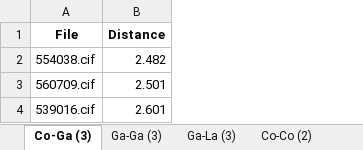
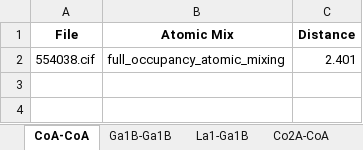
Before and after one commit to bobleesj/cif-bond-analyzer, an Excel workbook: 20240302_jumbo_test/output/20240302_jumbo_test_pairs.xlsx, sheet CoA-CoA, drawn as a sheet; values as stored, in another font and other column widths than the file's, no borders; removed rows and columns are numbered as before the commit, all else as after; the diff names each change by its address in the sheet, - before the commit and + after, or states it on an @@ line.

```diff
--- a/20240302_jumbo_test/output/20240302_jumbo_test_pairs.xlsx (sheet CoA-CoA)
+++ b/20240302_jumbo_test/output/20240302_jumbo_test_pairs.xlsx (sheet CoA-CoA)
-sheet tab: Co-Ga (3)
+sheet tab: CoA-CoA
-sheet tab: Ga-Ga (3)
+sheet tab: Ga1B-Ga1B
-sheet tab: Ga-La (3)
+sheet tab: La1-Ga1B
-sheet tab: Co-Co (2)
+sheet tab: Co2A-CoA
+column B (Atomic Mix), row 2: full_occupancy_atomic_mixing
-C2 (Distance): 2.482
+C2 (Distance): 2.401
-row 3: 560709.cif | 2.501
-row 4: 539016.cif | 2.601
```
Also changed, not shown: sheet Ga1B-Ga2B, sheet Co2A-Ga1B, sheet Rh-SbI, sheet Rh-SbII, sheet SbI-SbII, sheet La1-Ga1, 11 more sheets, other sheet tabs, 20240307_mendeleev_test/output/20240307_mendeleev_test_pairs.xlsx, 13 other files.
